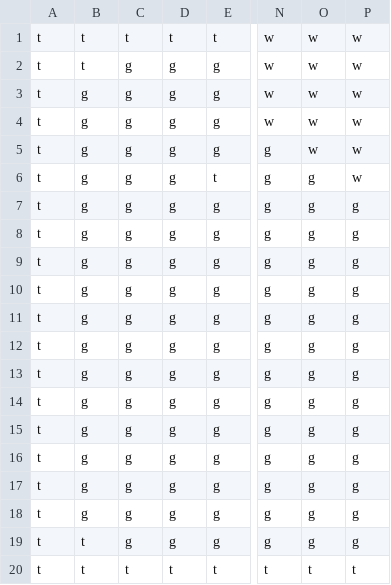
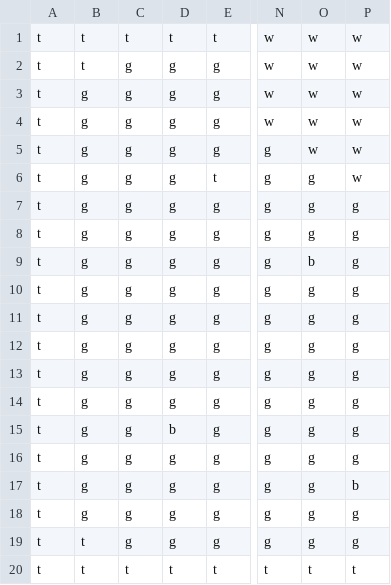
Before and after one commit to thewhitelisted/ICS4U1_RPG_Game, a CSV file: map.csv, drawn as a sheet; only a part is shown, gaps mark what is left out; the diff names each change by its address in the sheet, - before the commit and + after, or states it on an @@ line.

```diff
--- a/map.csv
+++ b/map.csv
-O9: g
+O9: b
-D15: g
+D15: b
-P17: g
+P17: b
```
Also changed, not shown: 5 other files.
